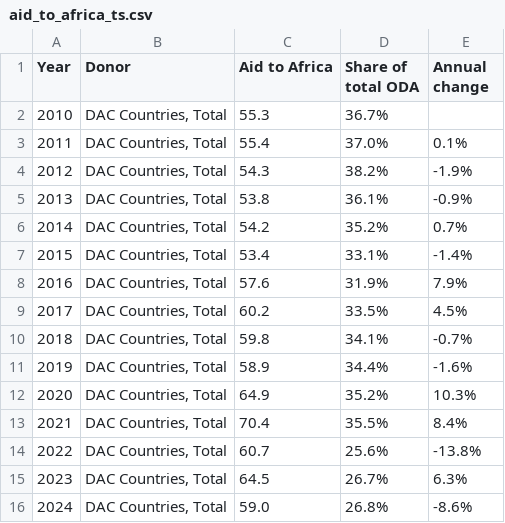
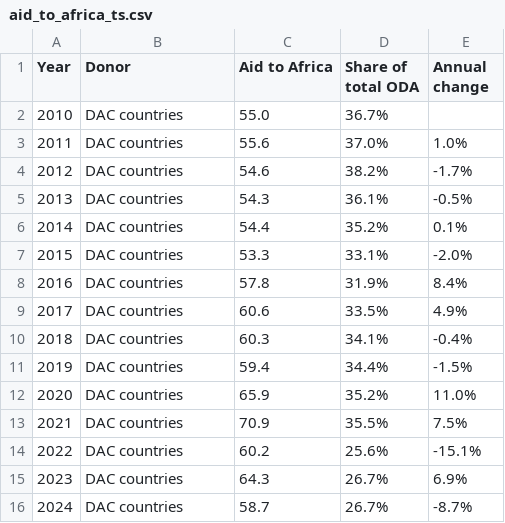
Before and after one commit to ONEcampaign/oda-dashboard, a CSV file: topic_page/aid_to_africa_ts.csv, drawn as a sheet.

```diff
--- a/topic_page/aid_to_africa_ts.csv
+++ b/topic_page/aid_to_africa_ts.csv
@@ -1,16 +1,16 @@
 Year,Donor,Aid to Africa,Share of total ODA,Annual change
-2010,"DAC Countries, Total",55.3,"36.7%",
-2011,"DAC Countries, Total",55.4,"37.0%",0.1%
-2012,"DAC Countries, Total",54.3,"38.2%",-1.9%
-2013,"DAC Countries, Total",53.8,"36.1%",-0.9%
-2014,"DAC Countries, Total",54.2,"35.2%",0.7%
-2015,"DAC Countries, Total",53.4,"33.1%",-1.4%
-2016,"DAC Countries, Total",57.6,"31.9%",7.9%
-2017,"DAC Countries, Total",60.2,"33.5%",4.5%
-2018,"DAC Countries, Total",59.8,"34.1%",-0.7%
-2019,"DAC Countries, Total",58.9,"34.4%",-1.6%
-2020,"DAC Countries, Total",64.9,"35.2%",10.3%
-2021,"DAC Countries, Total",70.4,"35.5%",8.4%
-2022,"DAC Countries, Total",60.7,"25.6%",-13.8%
-2023,"DAC Countries, Total",64.5,"26.7%",6.3%
-2024,"DAC Countries, Total",59.0,"26.8%",-8.6%
+2010,DAC countries,55.0,"36.7%",
+2011,DAC countries,55.6,"37.0%",1.0%
+2012,DAC countries,54.6,"38.2%",-1.7%
+2013,DAC countries,54.3,"36.1%",-0.5%
+2014,DAC countries,54.4,"35.2%",0.1%
+2015,DAC countries,53.3,"33.1%",-2.0%
+2016,DAC countries,57.8,"31.9%",8.4%
+2017,DAC countries,60.6,"33.5%",4.9%
+2018,DAC countries,60.3,"34.1%",-0.4%
+2019,DAC countries,59.4,"34.4%",-1.5%
+2020,DAC countries,65.9,"35.2%",11.0%
+2021,DAC countries,70.9,"35.5%",7.5%
+2022,DAC countries,60.2,"25.6%",-15.1%
+2023,DAC countries,64.3,"26.7%",6.9%
+2024,DAC countries,58.7,"26.7%",-8.7%
```
Also changed, not shown: topic_page/aid_to_health_ts.csv, topic_page/aid_to_humanitarian_ts.csv, 23 other files.
